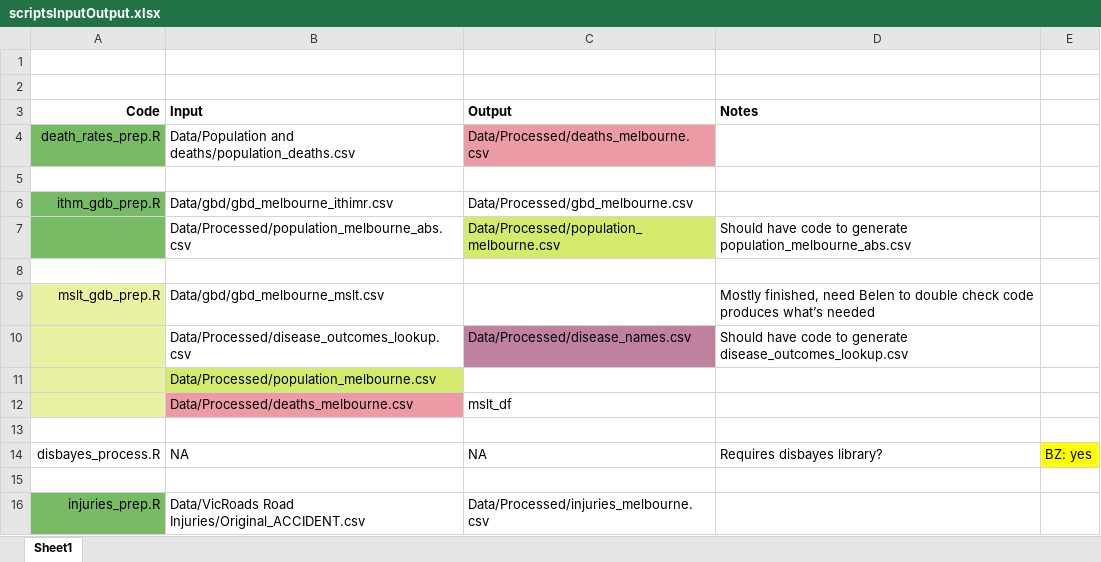
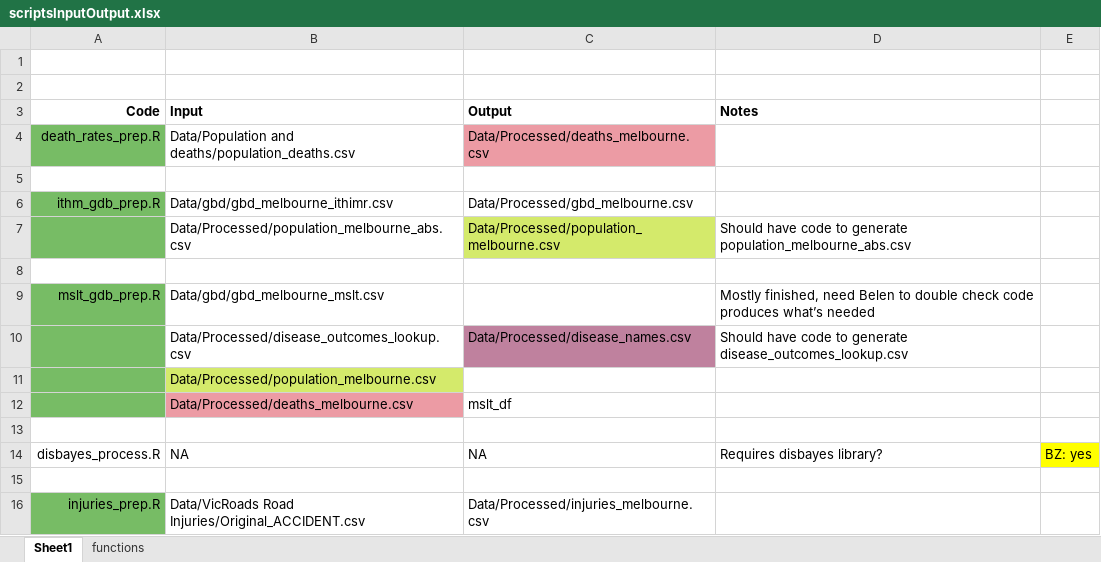
Before and after one commit to alanboth/dot-hia, an Excel workbook: scriptsInputOutput.xlsx, sheet Sheet1, drawn as a sheet; only a part is shown; values as stored, in another font and other column widths than the file's, no borders; the diff names each change by its address in the sheet, - before the commit and + after, or states it on an @@ line.

Commit message:
fixed encoding issues with reading grim_books, added functions to spreadsheet

```diff
--- a/scriptsInputOutput.xlsx (sheet Sheet1)
+++ b/scriptsInputOutput.xlsx (sheet Sheet1)
+sheet tab: functions
-A9:A12 fill: #E8F2A1
+A9:A12 fill: #77BC65
```
Also changed, not shown: 2 other files.
